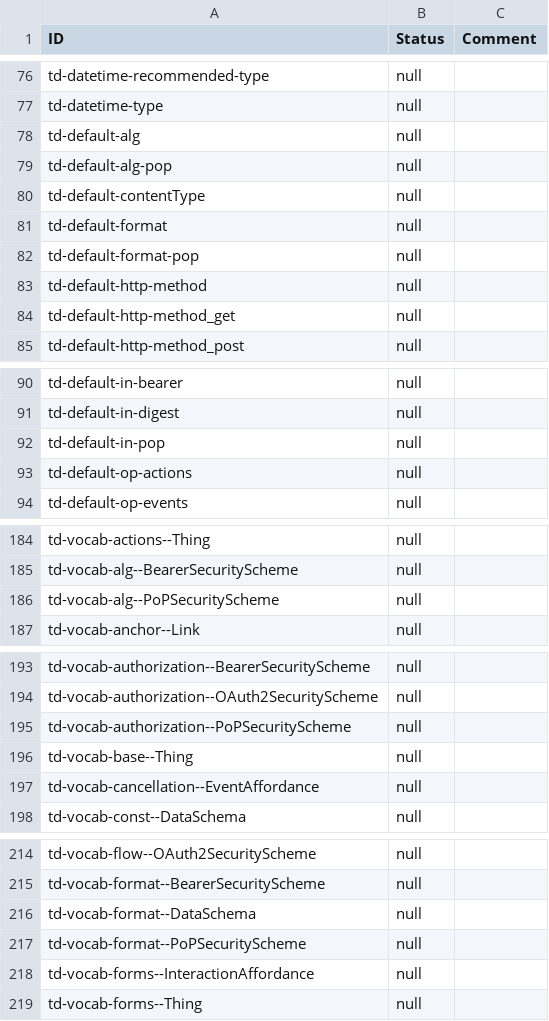
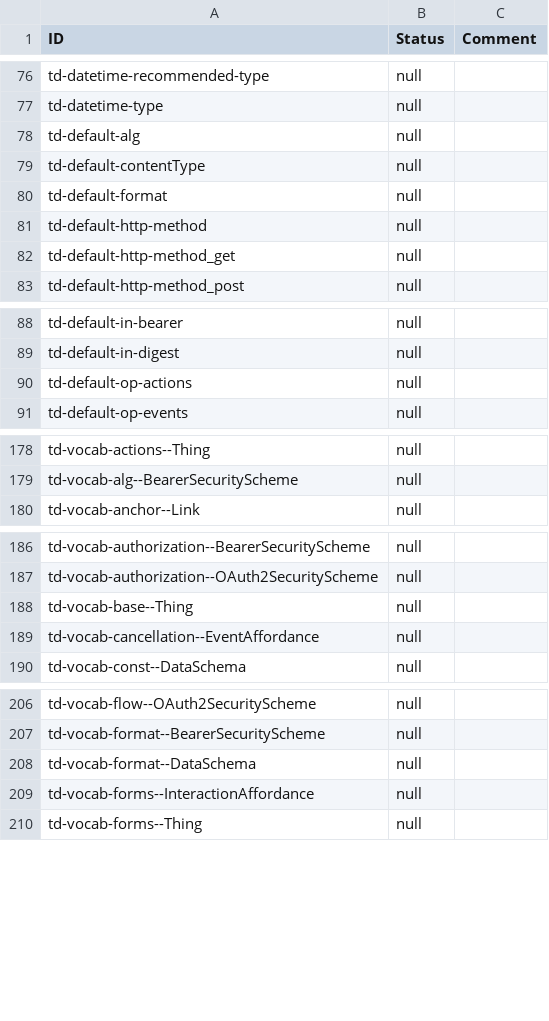
Before and after one commit to w3c/wot-thing-description, a CSV file: testing/inputs/results/template.csv, drawn as a sheet; only a part is shown, gaps mark what is left out; the diff covers the shown part only.

```diff
--- a/testing/inputs/results/template.csv
+++ b/testing/inputs/results/template.csv
@@ -78,6 +78,4 @@
 "td-default-alg","null",
-"td-default-alg-pop","null",
 "td-default-contentType","null",
 "td-default-format","null",
-"td-default-format-pop","null",
 "td-default-http-method","null",
@@ -91,3 +89,2 @@
 "td-default-in-digest","null",
-"td-default-in-pop","null",
 "td-default-op-actions","null",
@@ -185,3 +179,2 @@
 "td-vocab-alg--BearerSecurityScheme","null",
-"td-vocab-alg--PoPSecurityScheme","null",
 "td-vocab-anchor--Link","null",
@@ -194,3 +187,2 @@
 "td-vocab-authorization--OAuth2SecurityScheme","null",
-"td-vocab-authorization--PoPSecurityScheme","null",
 "td-vocab-base--Thing","null",
@@ -216,3 +208,2 @@
 "td-vocab-format--DataSchema","null",
-"td-vocab-format--PoPSecurityScheme","null",
 "td-vocab-forms--InteractionAffordance","null",
```
Also changed, not shown: 10 removed rows elsewhere in this file, 15 other files.
